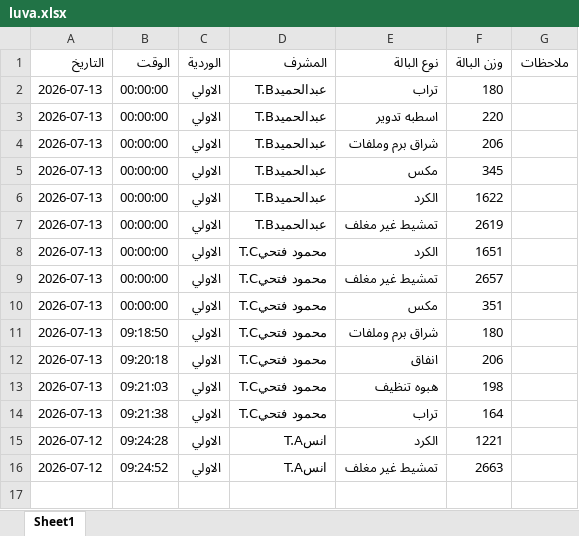
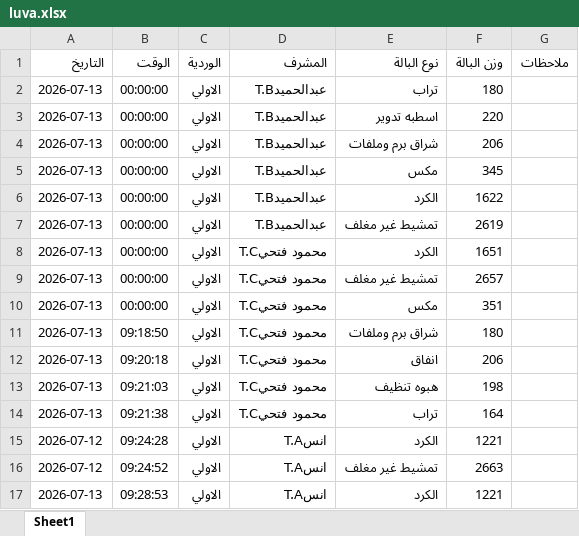
Before and after one commit to mahmedabdallh123/BELYARN, an Excel workbook: luva.xlsx, sheet Sheet1, drawn as a sheet; values as stored, in another font and other column widths than the file's, no borders; the diff names each change by its address in the sheet, - before the commit and + after, or states it on an @@ line.

Commit message:
تحديث

```diff
--- a/luva.xlsx (sheet Sheet1)
+++ b/luva.xlsx (sheet Sheet1)
+row 17: 2026-07-13 | 09:28:53 | الاولي | انسT.A | الكرد | 1221
```
